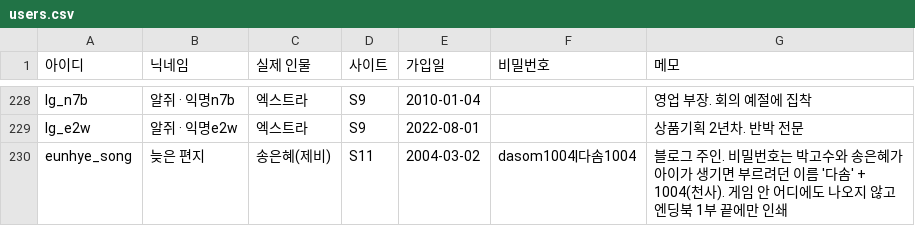
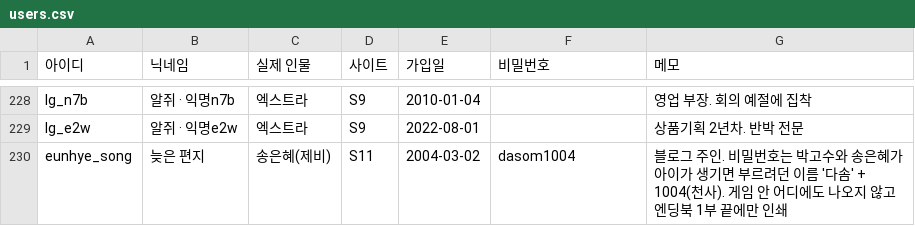
Before and after one commit to AnnieHa1002/haewon-web, a CSV file: data/users.csv, drawn as a sheet; only a part is shown, gaps mark what is left out.

```diff
--- a/data/users.csv
+++ b/data/users.csv
@@ -229,2 +229,2 @@ lg_n7b,알쥐 · 익명n7b,엑스트라,S9,2010-01-04,,영업 부장. 회의 예
 lg_e2w,알쥐 · 익명e2w,엑스트라,S9,2022-08-01,,상품기획 2년차. 반박 전문
-eunhye_song,늦은 편지,송은혜(제비),S11,2004-03-02,dasom1004|다솜1004,블로그 주인. 비밀번호는 박고수와 송은혜가 아이가 생기면 부르려던 이름 '다솜' + 1004(천사). 게임 안 어디에도 나오지 않고 엔딩북 1부 끝에만 인쇄
+eunhye_song,늦은 편지,송은혜(제비),S11,2004-03-02,dasom1004,블로그 주인. 비밀번호는 박고수와 송은혜가 아이가 생기면 부르려던 이름 '다솜' + 1004(천사). 게임 안 어디에도 나오지 않고 엔딩북 1부 끝에만 인쇄
```
